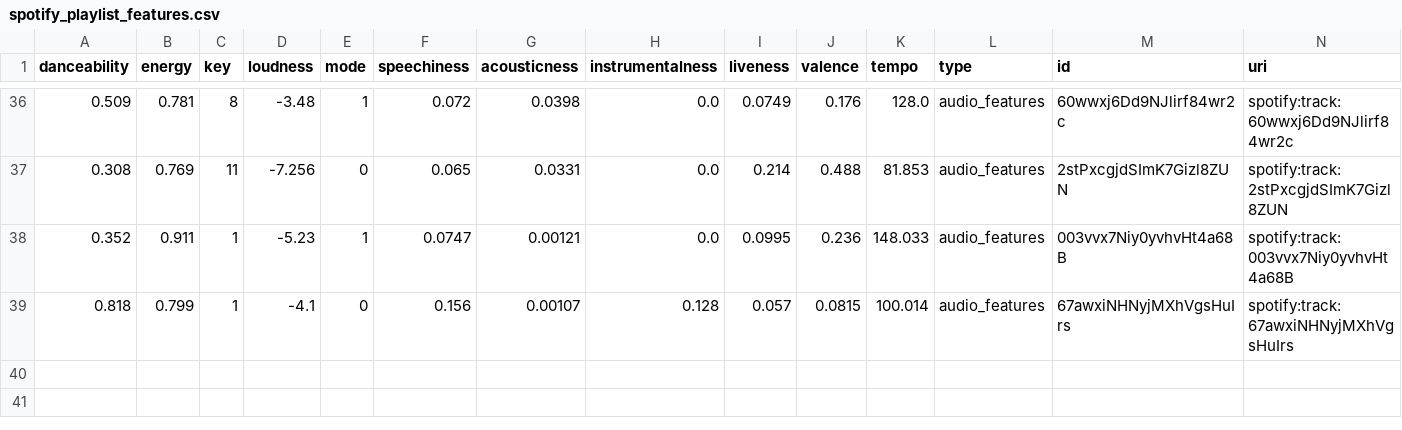
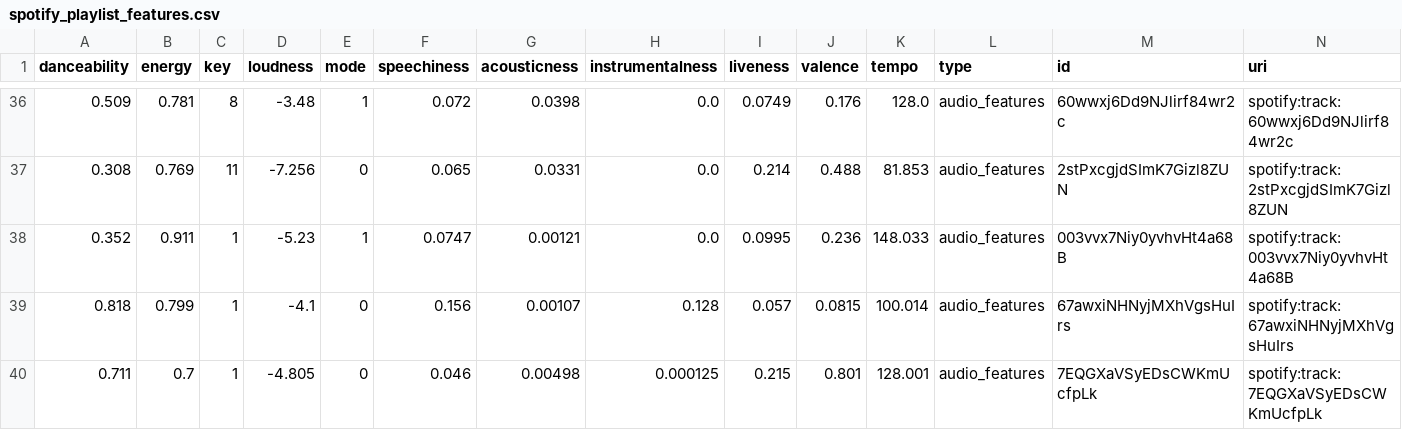
Before and after one commit to liamkronman/dynamix, a CSV file: spotify/spotify_playlist_features.csv, drawn as a sheet; only a part is shown, gaps mark what is left out; rows hold the shown columns only; the diff names each change by its address in the sheet, - before the commit and + after, or states it on an @@ line.

Commit message:
write track analysis to json

```diff
--- a/spotify/spotify_playlist_features.csv
+++ b/spotify/spotify_playlist_features.csv
+row 40: 0.711 | 0.7 | 1 | -4.805 | 0 | 0.046 | 0.00498 | 0.000125 | 0.215 | 0.801 | 128.001 | audio_features | 7EQGXaVSyEDsCWKmUcfpLk | spotify:track:7EQGXaVSyEDsCWKmUcfpLk
```
Also changed, not shown: 2 other files.
